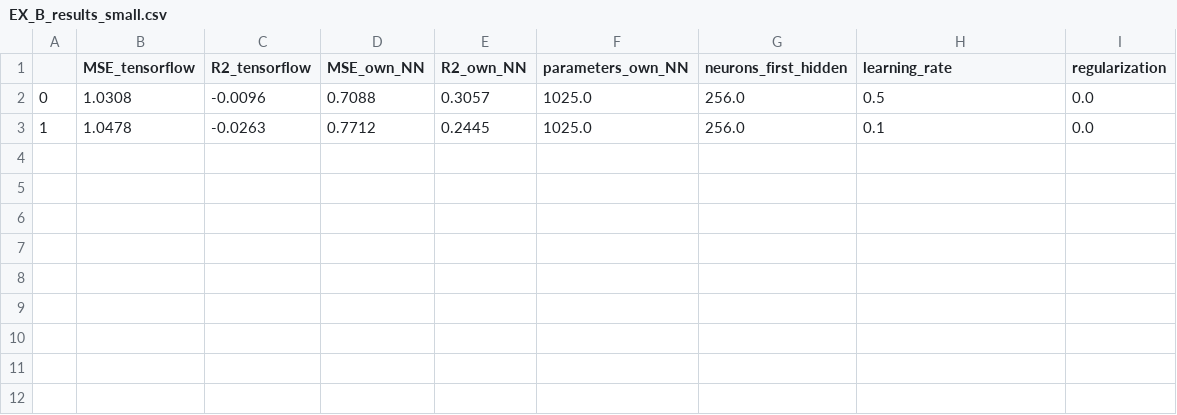
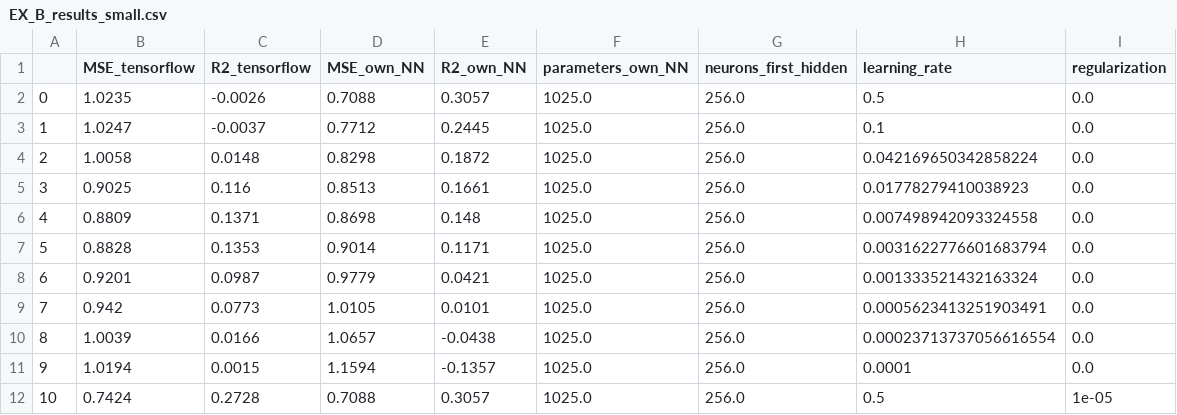
Before and after one commit to AndreasBordvik/FYS-STK4155-Prj2_report, a CSV file: data/report_data/EX_B_results_small.csv, drawn as a sheet.

```diff
--- a/data/report_data/EX_B_results_small.csv
+++ b/data/report_data/EX_B_results_small.csv
@@ -1,3 +1,12 @@
 ,MSE_tensorflow,R2_tensorflow,MSE_own_NN,R2_own_NN,parameters_own_NN,neurons_first_hidden,learning_rate,regularization
-0,1.0308,-0.0096,0.7088,0.3057,1025.0,256.0,0.5,0.0
-1,1.0478,-0.0263,0.7712,0.2445,1025.0,256.0,0.1,0.0
+0,1.0235,-0.0026,0.7088,0.3057,1025.0,256.0,0.5,0.0
+1,1.0247,-0.0037,0.7712,0.2445,1025.0,256.0,0.1,0.0
+2,1.0058,0.0148,0.8298,0.1872,1025.0,256.0,0.042169650342858224,0.0
+3,0.9025,0.116,0.8513,0.1661,1025.0,256.0,0.01778279410038923,0.0
+4,0.8809,0.1371,0.8698,0.148,1025.0,256.0,0.007498942093324558,0.0
+5,0.8828,0.1353,0.9014,0.1171,1025.0,256.0,0.0031622776601683794,0.0
+6,0.9201,0.0987,0.9779,0.0421,1025.0,256.0,0.001333521432163324,0.0
+7,0.942,0.0773,1.0105,0.0101,1025.0,256.0,0.0005623413251903491,0.0
+8,1.0039,0.0166,1.0657,-0.0438,1025.0,256.0,0.00023713737056616554,0.0
+9,1.0194,0.0015,1.1594,-0.1357,1025.0,256.0,0.0001,0.0
+10,0.7424,0.2728,0.7088,0.3057,1025.0,256.0,0.5,1e-05
```
Also changed, not shown: 5 other files.
